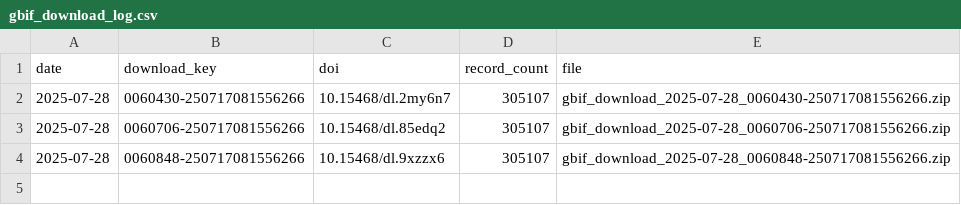
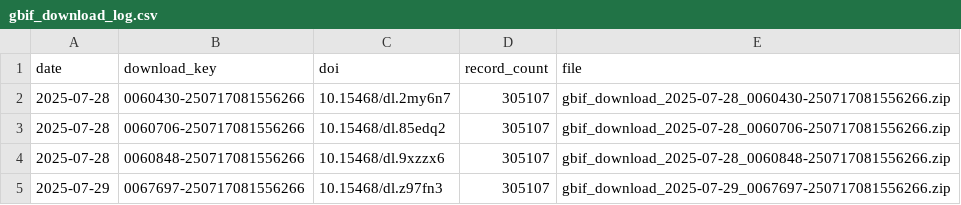
Before and after one commit to fjasteen/DVW_EWS, a CSV file: data/output/gbif_download_log.csv, drawn as a sheet.

```diff
--- a/data/output/gbif_download_log.csv
+++ b/data/output/gbif_download_log.csv
@@ -4 +4,2 @@ date,download_key,doi,record_count,file
 2025-07-28,0060848-250717081556266,10.15468/dl.9xzzx6,305107,gbif_download_2025-07-28_0060848-250717081556266.zip
+2025-07-29,0067697-250717081556266,10.15468/dl.z97fn3,305107,gbif_download_2025-07-29_0067697-250717081556266.zip
```
Also changed, not shown: 2 other files.
